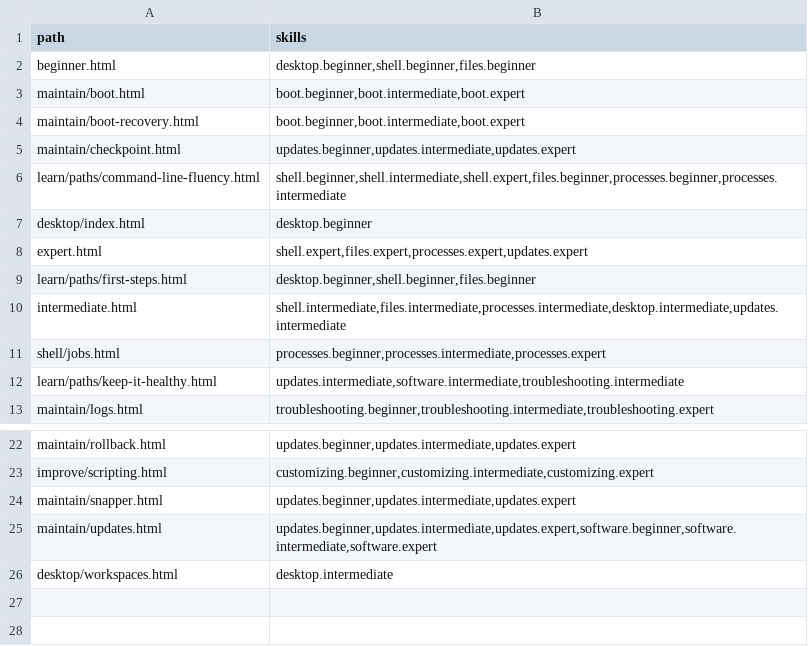
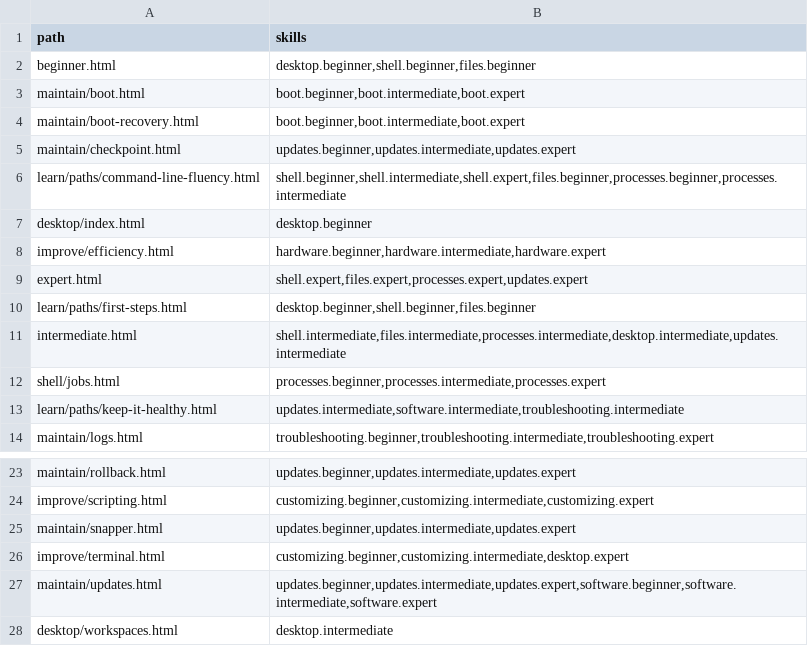
Before and after one commit to greenermoose/tam, a TSV file: knowledge/index.skills.tsv, drawn as a sheet; only a part is shown, gaps mark what is left out; the diff names each change by its address in the sheet, - before the commit and + after, or states it on an @@ line.

Commit message:
Refresh corpus index revisions after cf8b290

```diff
--- a/knowledge/index.skills.tsv
+++ b/knowledge/index.skills.tsv
+row 8: improve/efficiency.html | hardware.beginner,hardware.intermediate,hardware.expert
+row 26: improve/terminal.html | customizing.beginner,customizing.intermediate,desktop.expert
```
Also changed, not shown: knowledge/index.kinds.tsv, knowledge/index.tsv, 2 other files.
